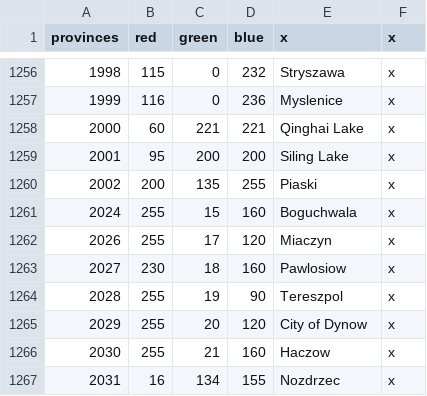
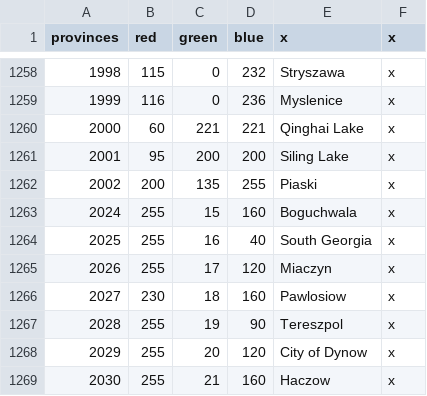
Before and after one commit to GminaUniversalis/Gmina-Universalis, a CSV file: map/definition.csv, drawn as a sheet; only a part is shown, gaps mark what is left out; the shorter side is filled out with more unchanged rows; the diff covers the shown part only; the diff names each change by its address in the sheet, - before the commit and + after, or states it on an @@ line.

```diff
--- a/map/definition.csv
+++ b/map/definition.csv
+row 1264: 2025 | 255 | 16 | 40 | South Georgia | x
```
Also changed, not shown: 9 added rows, 7 edited cells and row numbers in column A elsewhere in this file, 1 other file.
